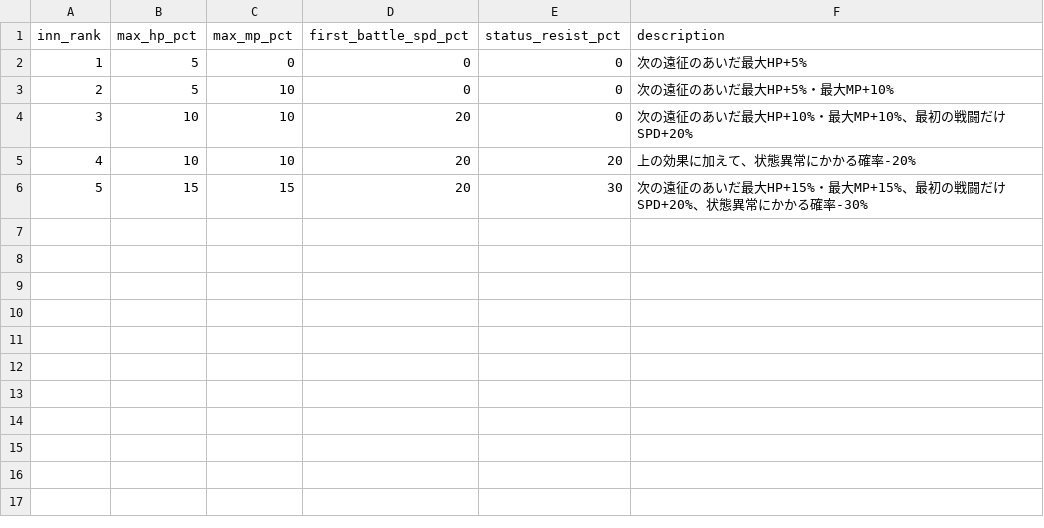
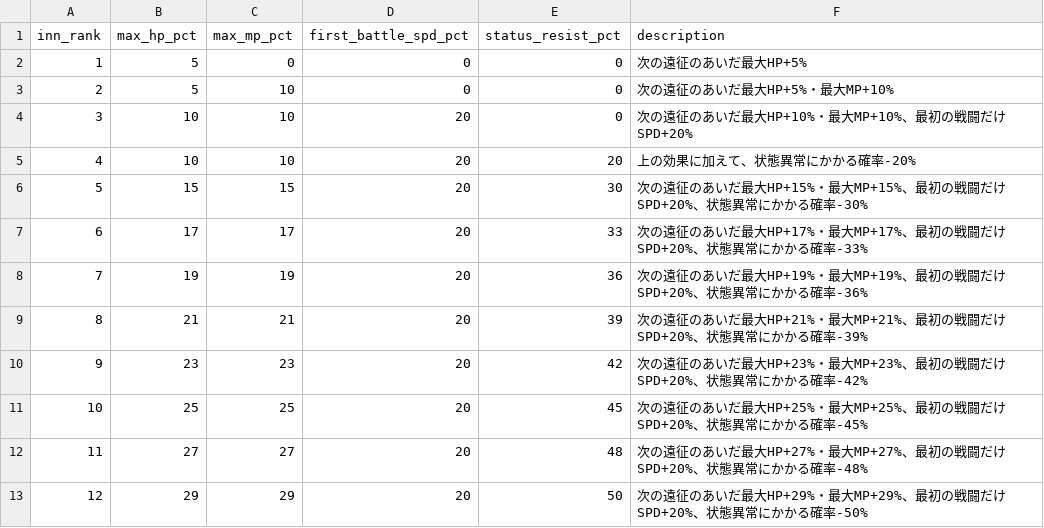
Before and after one commit to MTE317/english-quest, a CSV file: data/inn_rooms.csv, drawn as a sheet; the diff names each change by its address in the sheet, - before the commit and + after, or states it on an @@ line.

```diff
--- a/data/inn_rooms.csv
+++ b/data/inn_rooms.csv
+row 7: 6 | 17 | 17 | 20 | 33 | 次の遠征のあいだ最大HP+17%・最大MP+17%、最初の戦闘だけSPD+20%、状態異常にかかる確率-33%
+row 8: 7 | 19 | 19 | 20 | 36 | 次の遠征のあいだ最大HP+19%・最大MP+19%、最初の戦闘だけSPD+20%、状態異常にかかる確率-36%
+row 9: 8 | 21 | 21 | 20 | 39 | 次の遠征のあいだ最大HP+21%・最大MP+21%、最初の戦闘だけSPD+20%、状態異常にかかる確率-39%
+row 10: 9 | 23 | 23 | 20 | 42 | 次の遠征のあいだ最大HP+23%・最大MP+23%、最初の戦闘だけSPD+20%、状態異常にかかる確率-42%
+row 11: 10 | 25 | 25 | 20 | 45 | 次の遠征のあいだ最大HP+25%・最大MP+25%、最初の戦闘だけSPD+20%、状態異常にかかる確率-45%
+row 12: 11 | 27 | 27 | 20 | 48 | 次の遠征のあいだ最大HP+27%・最大MP+27%、最初の戦闘だけSPD+20%、状態異常にかかる確率-48%
+row 13: 12 | 29 | 29 | 20 | 50 | 次の遠征のあいだ最大HP+29%・最大MP+29%、最初の戦闘だけSPD+20%、状態異常にかかる確率-50%
```
Also changed, not shown: data/adventurer_ranks.csv, data/drop_tables.csv, 30 other files.
